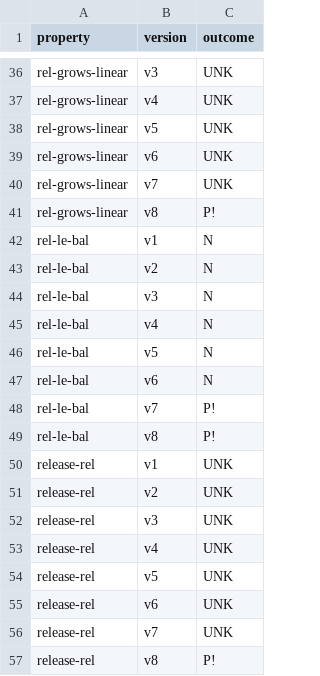
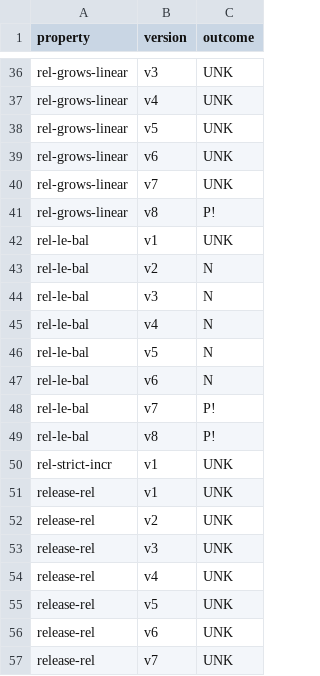
Before and after one commit to Eic17H/contracts-verification-benchmark, a CSV file: contracts/vesting_wallet/solcmc-z3.csv, drawn as a sheet; only a part is shown, gaps mark what is left out; the shorter side is filled out with more unchanged rows.

```diff
--- a/contracts/vesting_wallet/solcmc-z3.csv
+++ b/contracts/vesting_wallet/solcmc-z3.csv
@@ -41,3 +41,3 @@ rel-grows-linear,v7,UNK
 rel-grows-linear,v8,P!
-rel-le-bal,v1,N
+rel-le-bal,v1,UNK
 rel-le-bal,v2,N
@@ -49,2 +49,3 @@ rel-le-bal,v7,P!
 rel-le-bal,v8,P!
+rel-strict-incr,v1,UNK
 release-rel,v1,UNK
```
Also changed, not shown: contracts/vesting_wallet/certora.csv, contracts/vesting_wallet/certora/out.csv, 3 other files.
